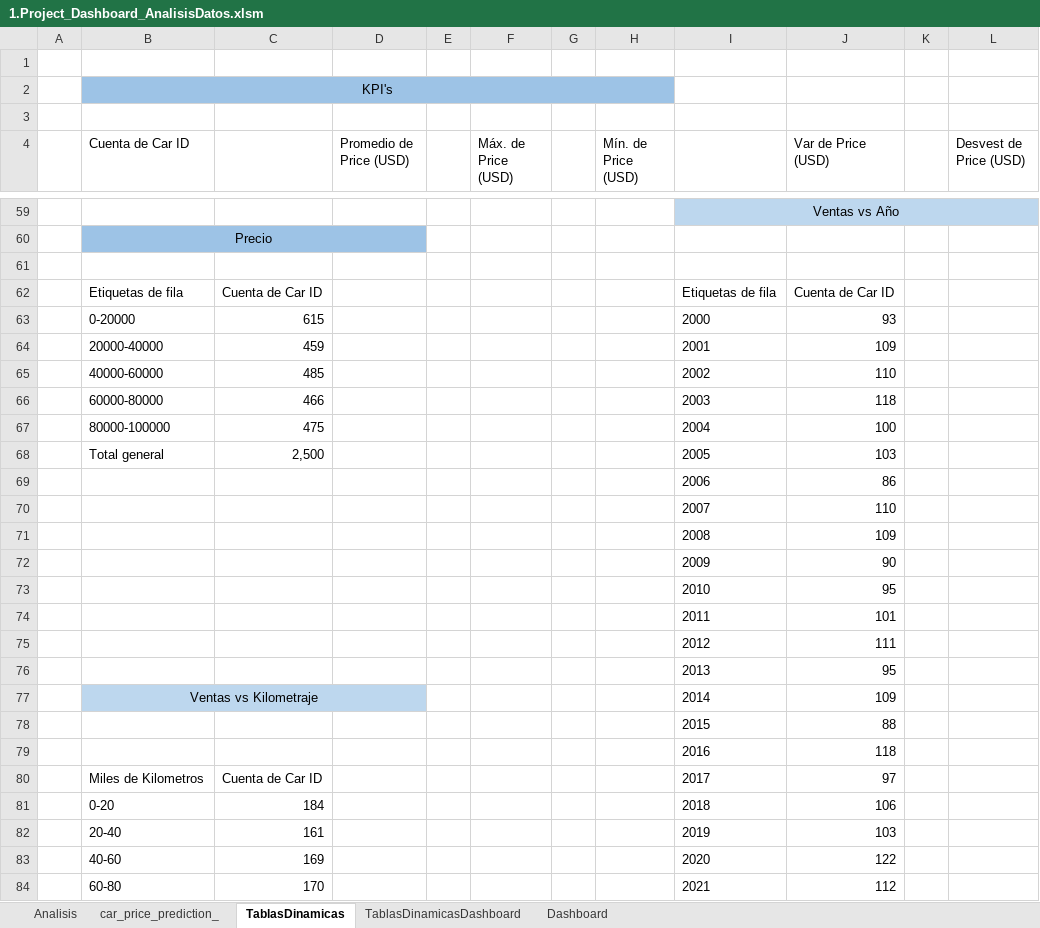
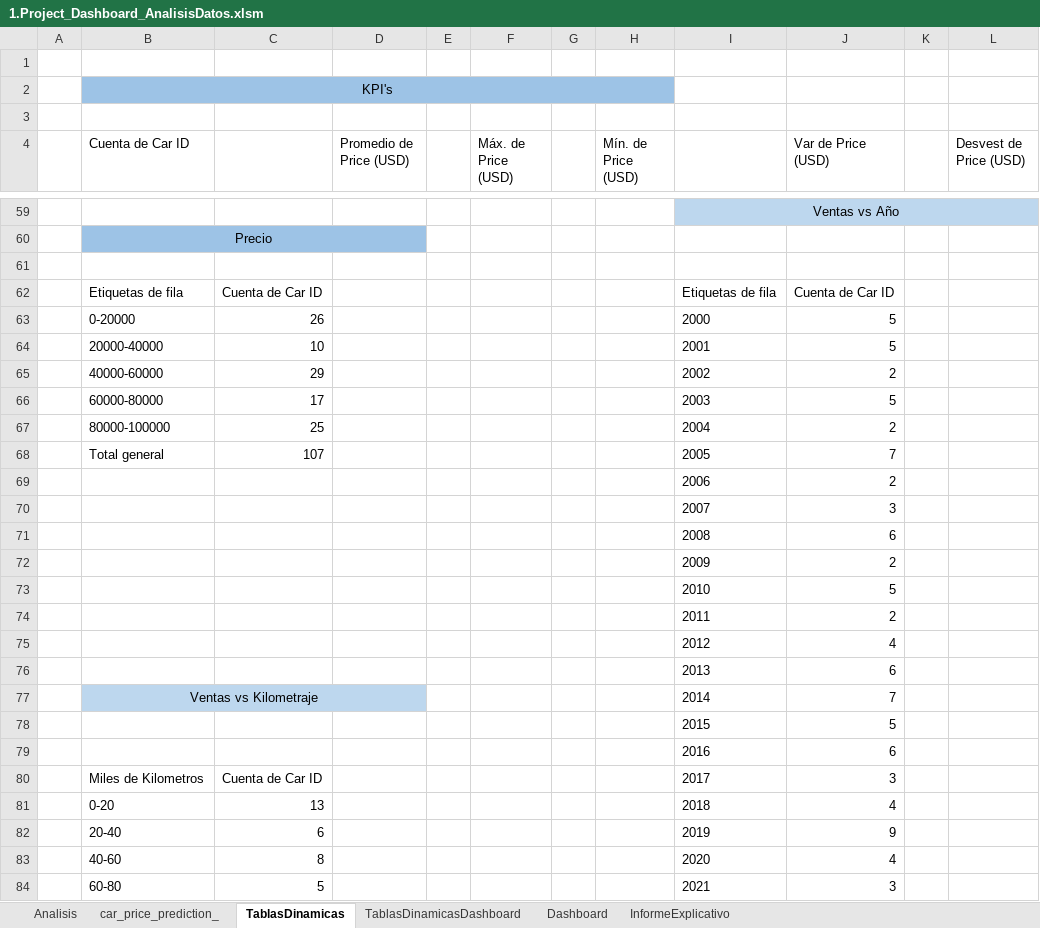
Before and after one commit to leizaoier16/1.DataProject_Dashboard_Analisis_Datos, an Excel workbook: 1.Project_Dashboard_AnalisisDatos.xlsm, sheet TablasDinamicas, drawn as a sheet; only a part is shown, gaps mark what is left out; values as stored, in another font and other column widths than the file's, no borders; charts and pictures not drawn; the diff covers the shown part only; the diff names each change by its address in the sheet, - before the commit and + after, or states it on an @@ line.

Commit message:
AnálisisExplicativo

```diff
--- a/1.Project_Dashboard_AnalisisDatos.xlsm (sheet TablasDinamicas)
+++ b/1.Project_Dashboard_AnalisisDatos.xlsm (sheet TablasDinamicas)
+sheet tab: InformeExplicativo
-C63: 615
+C63: 26
-J63 (Var de Price (USD)): 93
+J63 (Var de Price (USD)): 5
-C64: 459
+C64: 10
-J64 (Var de Price (USD)): 109
+J64 (Var de Price (USD)): 5
-C65: 485
+C65: 29
-J65 (Var de Price (USD)): 110
+J65 (Var de Price (USD)): 2
-C66: 466
+C66: 17
-J66 (Var de Price (USD)): 118
+J66 (Var de Price (USD)): 5
-C67: 475
+C67: 25
-J67 (Var de Price (USD)): 100
+J67 (Var de Price (USD)): 2
-C68: 2,500
+C68: 107
-J68 (Var de Price (USD)): 103
+J68 (Var de Price (USD)): 7
-J69 (Var de Price (USD)): 86
+J69 (Var de Price (USD)): 2
-J70 (Var de Price (USD)): 110
+J70 (Var de Price (USD)): 3
-J71 (Var de Price (USD)): 109
+J71 (Var de Price (USD)): 6
-J72 (Var de Price (USD)): 90
+J72 (Var de Price (USD)): 2
-J73 (Var de Price (USD)): 95
+J73 (Var de Price (USD)): 5
-J74 (Var de Price (USD)): 101
+J74 (Var de Price (USD)): 2
-J75 (Var de Price (USD)): 111
+J75 (Var de Price (USD)): 4
-J76 (Var de Price (USD)): 95
+J76 (Var de Price (USD)): 6
-J77 (Var de Price (USD)): 109
+J77 (Var de Price (USD)): 7
-J78 (Var de Price (USD)): 88
+J78 (Var de Price (USD)): 5
-J79 (Var de Price (USD)): 118
+J79 (Var de Price (USD)): 6
-J80 (Var de Price (USD)): 97
+J80 (Var de Price (USD)): 3
-C81: 184
+C81: 13
-J81 (Var de Price (USD)): 106
+J81 (Var de Price (USD)): 4
-C82: 161
+C82: 6
-J82 (Var de Price (USD)): 103
+J82 (Var de Price (USD)): 9
-C83: 169
+C83: 8
-J83 (Var de Price (USD)): 122
+J83 (Var de Price (USD)): 4
-C84: 170
+C84: 5
-J84 (Var de Price (USD)): 112
+J84 (Var de Price (USD)): 3
```
Also changed, not shown: 7 added rows, 7 removed rows and 45 edited cells elsewhere in this sheet, sheet TablasDinamicasDashboard, charts or pictures.
